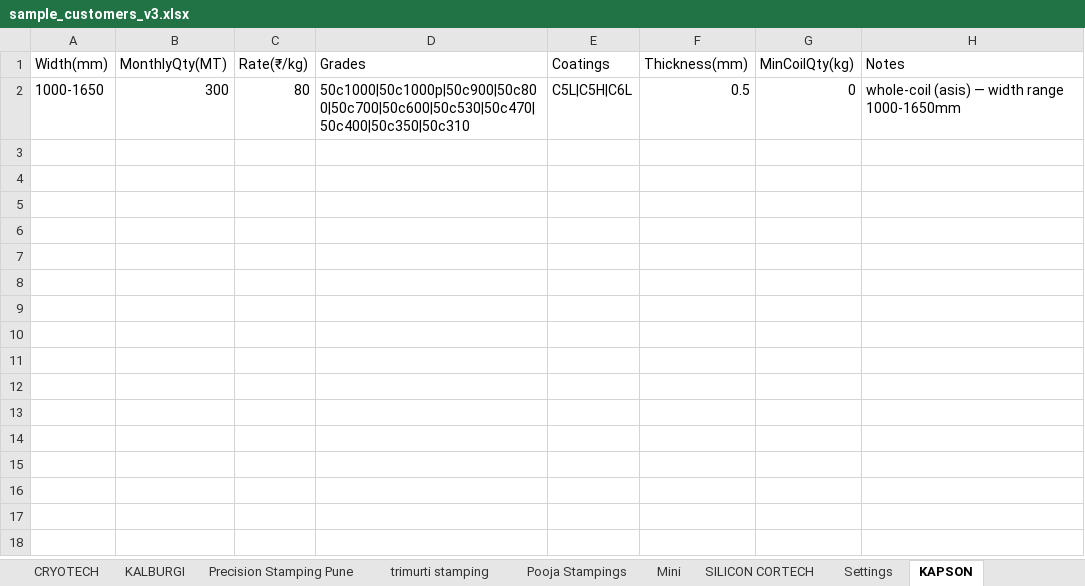
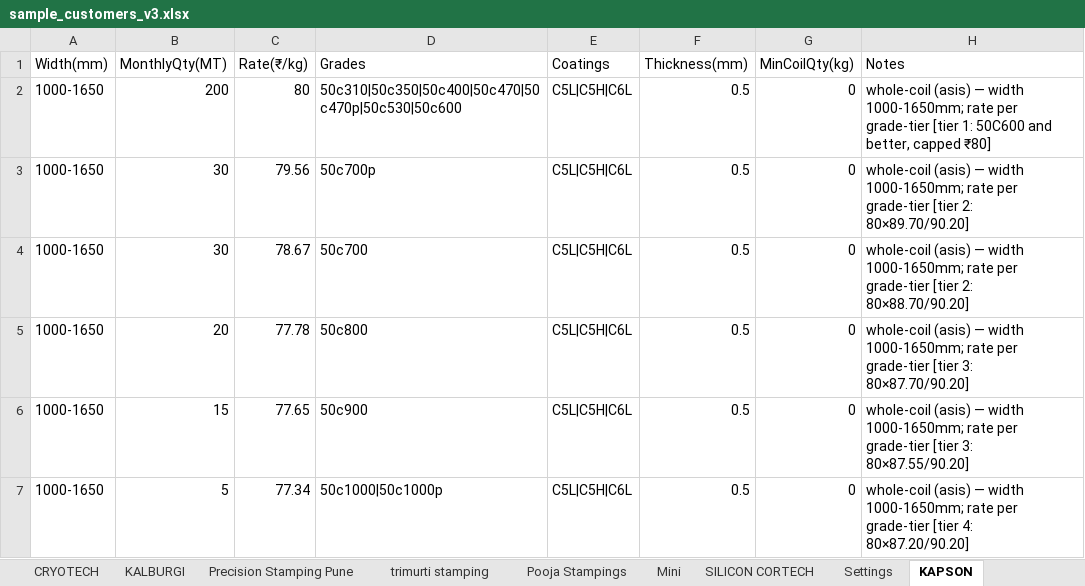
Before and after one commit to tirthmehta05/AEL_ERP, an Excel workbook: slitting_optimizer/data/sample_customers_v3.xlsx, sheet KAPSON, drawn as a sheet; values as stored, in another font and other column widths than the file's, no borders; the diff names each change by its address in the sheet, - before the commit and + after, or states it on an @@ line.

Commit message:
feat(kapson): grade-tiered pricing — 80 cap, proportional discount below 50C600
KAPSON's flat ₹80 rate inflated the bid on lots dominated by worse
grades (50C700-50C1000) that don't actually fetch ₹80 even on the
secondary market.

New scheme: ₹80 cap for 50C600 and BETTER (50C310-50C600 plus 35C360).
For worse grades, rate = 80 × (market_for_grade / market_for_50C600=90.20):

  50C600+ (cap)    ₹80
  50C700P          ₹80 (= 79.56 rounded)
  50C700           ₹79 (= 78.67)
  50C800           ₹78 (= 77.78)
  50C900           ₹78 (= 77.65)
  50C1000/P        ₹77 (= 77.34)

Implemented as 6 separate KAPSON rows in sample_customers_v3.xlsx, each
with grade-specific accepted-grades set + matching rate. The asis
range-string Width machinery already supports multiple rows per
customer — no engine change needed.

Monthly caps split proportionally to expected supply: 200T for the cap
tier, 30T each for 50C700/P, 20T for 50C800, 15T for 50C900, 5T for
50C1000/P. Sum still 300T as before.

```diff
--- a/slitting_optimizer/data/sample_customers_v3.xlsx (sheet KAPSON)
+++ b/slitting_optimizer/data/sample_customers_v3.xlsx (sheet KAPSON)
-B2 (MonthlyQty(MT)): 300
+B2 (MonthlyQty(MT)): 200
-D2 (Grades): 50c1000|50c1000p|50c900|50c800|50c700|50c600|50c530|50c470|50c400|50c350|50c310
+D2 (Grades): 50c310|50c350|50c400|50c470|50c470p|50c530|50c600
-H2 (Notes): …— width range 1000-1650mm
+H2 (Notes): …— width 1000-1650mm; rate per grade-tier [tier 1: 50C600 and better, capped ₹80]
+row 3: 1000-1650 | 30 | 79.56 | 50c700p | C5L|C5H|C6L | 0.5 | 0 | whole-coil (asis) — width 1000-1650mm; rate per grade-tier [tier 2: 80×89.70/90.20]
+row 4: 1000-1650 | 30 | 78.67 | 50c700 | C5L|C5H|C6L | 0.5 | 0 | whole-coil (asis) — width 1000-1650mm; rate per grade-tier [tier 2: 80×88.70/90.20]
+row 5: 1000-1650 | 20 | 77.78 | 50c800 | C5L|C5H|C6L | 0.5 | 0 | whole-coil (asis) — width 1000-1650mm; rate per grade-tier [tier 3: 80×87.70/90.20]
+row 6: 1000-1650 | 15 | 77.65 | 50c900 | C5L|C5H|C6L | 0.5 | 0 | whole-coil (asis) — width 1000-1650mm; rate per grade-tier [tier 3: 80×87.55/90.20]
+row 7: 1000-1650 | 5 | 77.34 | 50c1000|50c1000p | C5L|C5H|C6L | 0.5 | 0 | whole-coil (asis) — width 1000-1650mm; rate per grade-tier [tier 4: 80×87.20/90.20]
```
